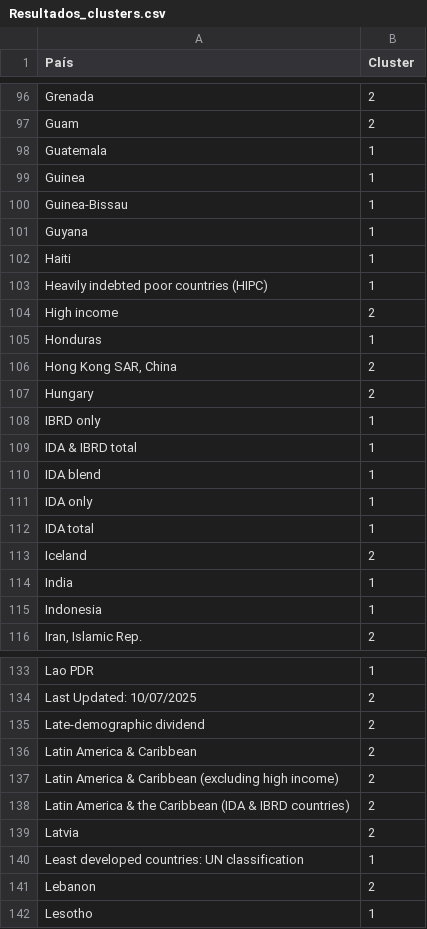
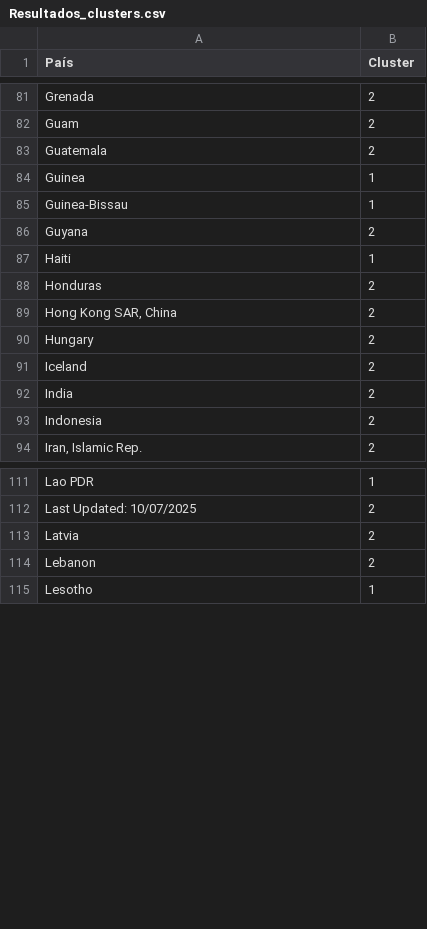
Before and after one commit to diegomunoz2333/caso3, a CSV file: Resultados_clusters.csv, drawn as a sheet; only a part is shown, gaps mark what is left out; the diff covers the shown part only.

```diff
--- a/Resultados_clusters.csv
+++ b/Resultados_clusters.csv
@@ -97,20 +82,13 @@
 "Guam",2
-"Guatemala",1
+"Guatemala",2
 "Guinea",1
 "Guinea-Bissau",1
-"Guyana",1
+"Guyana",2
 "Haiti",1
-"Heavily indebted poor countries (HIPC)",1
-"High income",2
-"Honduras",1
+"Honduras",2
 "Hong Kong SAR, China",2
 "Hungary",2
-"IBRD only",1
-"IDA & IBRD total",1
-"IDA blend",1
-"IDA only",1
-"IDA total",1
 "Iceland",2
-"India",1
-"Indonesia",1
+"India",2
+"Indonesia",2
 "Iran, Islamic Rep.",2
@@ -134,8 +112,3 @@
 "Last Updated: 10/07/2025",2
-"Late-demographic dividend",2
-"Latin America & Caribbean",2
-"Latin America & Caribbean (excluding high income)",2
-"Latin America & the Caribbean (IDA & IBRD countries)",2
 "Latvia",2
-"Least developed countries: UN classification",1
 "Lebanon",2
```
Also changed, not shown: 37 removed rows and 21 edited cells elsewhere in this file, 3 other files.
